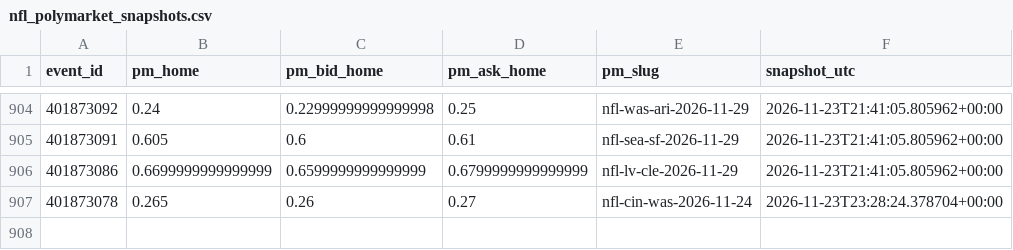
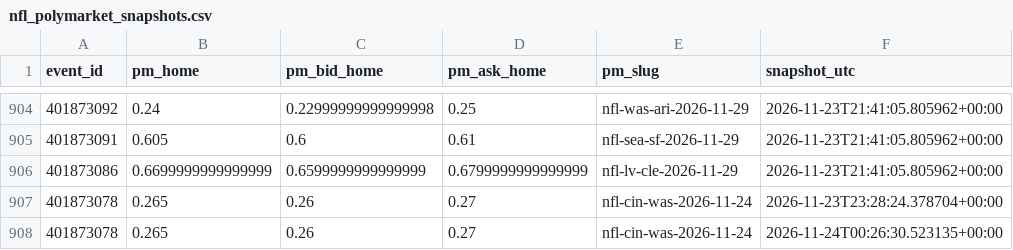
Before and after one commit to gabrielreyesu/mocha-picks, a CSV file: predictions/nfl_polymarket_snapshots.csv, drawn as a sheet; only a part is shown, gaps mark what is left out; the diff names each change by its address in the sheet, - before the commit and + after, or states it on an @@ line.

```diff
--- a/predictions/nfl_polymarket_snapshots.csv
+++ b/predictions/nfl_polymarket_snapshots.csv
+row 908: 401873078 | 0.265 | 0.26 | 0.27 | nfl-cin-was-2026-11-24 | 2026-11-24T00:26:30.523135+00:00
```
Also changed, not shown: predictions/nba_polymarket_snapshots.csv, predictions/nfl_kalshi_edges.csv, 10 other files.
